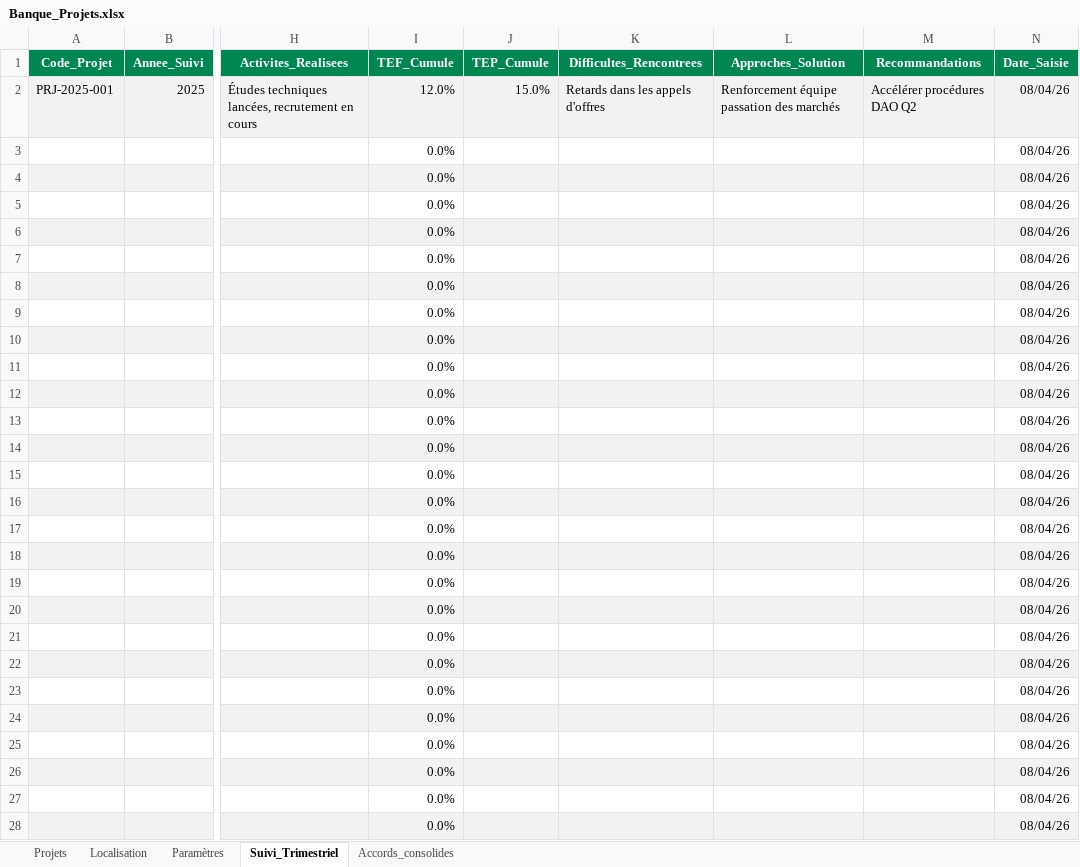
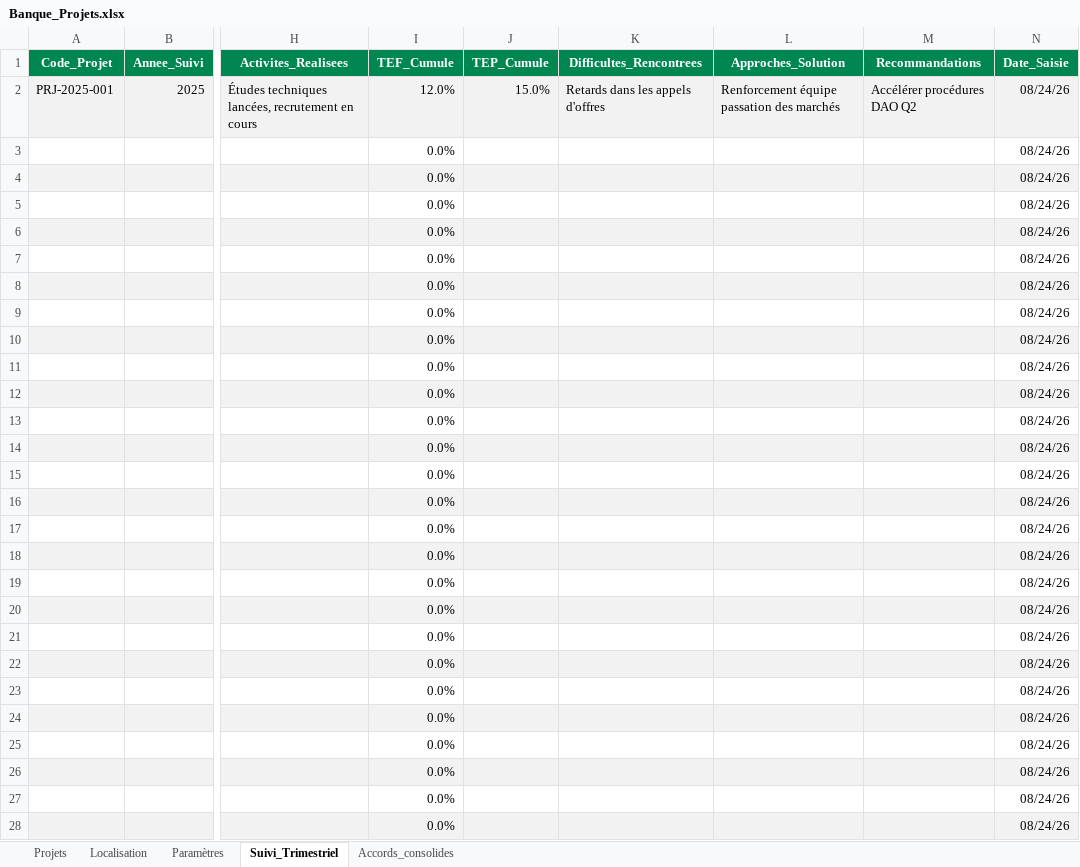
Before and after one commit to dgfd-sgiad/sgiad-platform, an Excel workbook: Banque_Projets.xlsx, sheet Suivi_Trimestriel, drawn as a sheet; only a part is shown, gaps mark what is left out; values as stored, in another font and other column widths than the file's, no borders; the diff covers the shown part only; the diff names each change by its address in the sheet, - before the commit and + after, or states it on an @@ line.

```diff
--- a/Banque_Projets.xlsx (sheet Suivi_Trimestriel)
+++ b/Banque_Projets.xlsx (sheet Suivi_Trimestriel)
-N2:N28 (Date_Saisie): 08/04/26
+N2:N28 (Date_Saisie): 08/24/26
```
Also changed, not shown: 73 edited cells elsewhere in this sheet, sheet Accords_consolides, 9 other files.
